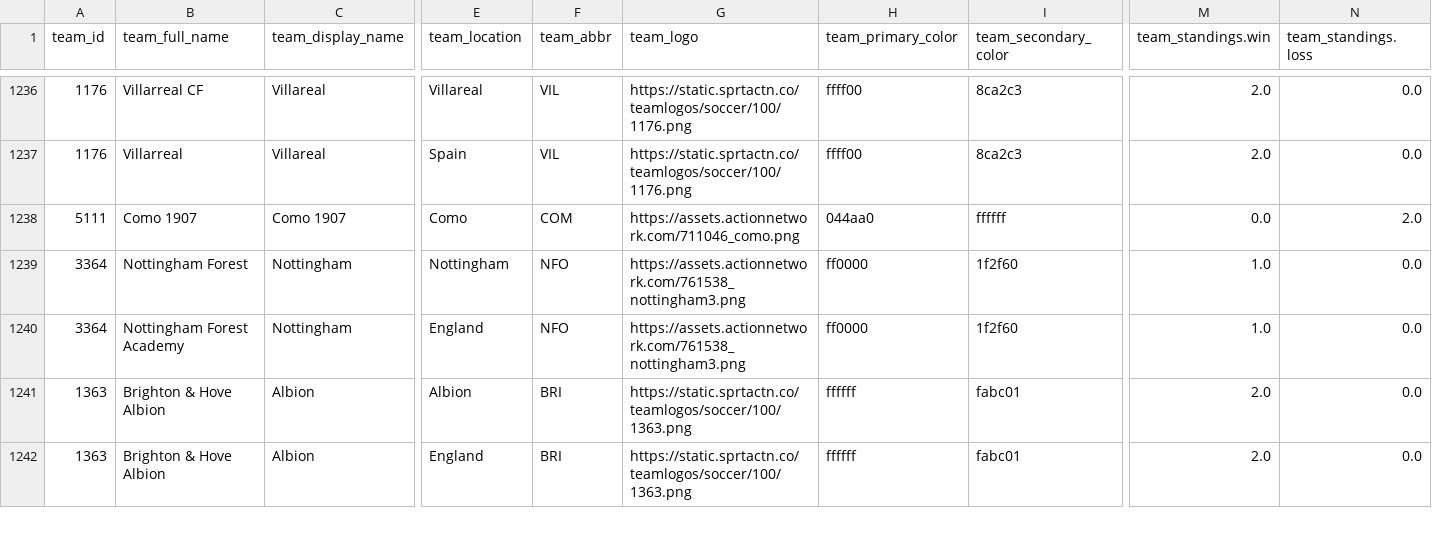
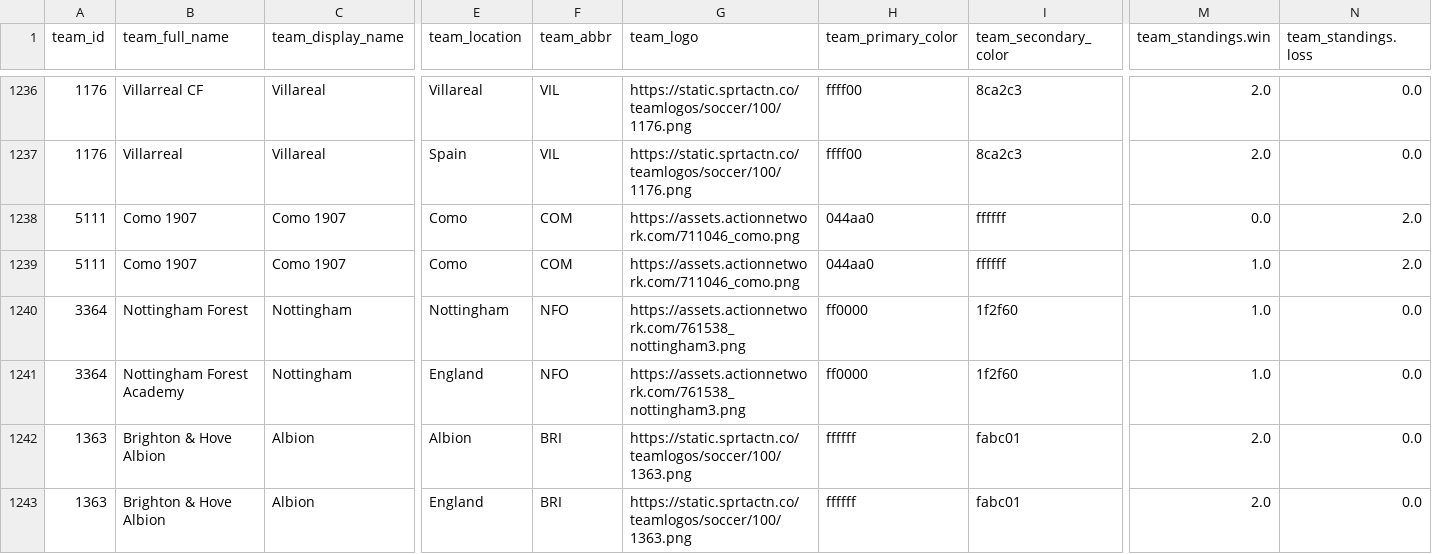
Before and after one commit to aaroncolesmith/bet_model, a CSV file: teams_db.csv, drawn as a sheet; only a part is shown, gaps mark what is left out; rows hold the shown columns only; the diff names each change by its address in the sheet, - before the commit and + after, or states it on an @@ line.

```diff
--- a/teams_db.csv
+++ b/teams_db.csv
+row 1239: 5111 | Como 1907 | Como 1907 | Como | COM | https://assets.actionnetwork.com/711046_como.png | 044aa0 | ffffff | 1.0 | 2.0
```
Also changed, not shown: bovada_scatter.csv, 6 other files.
